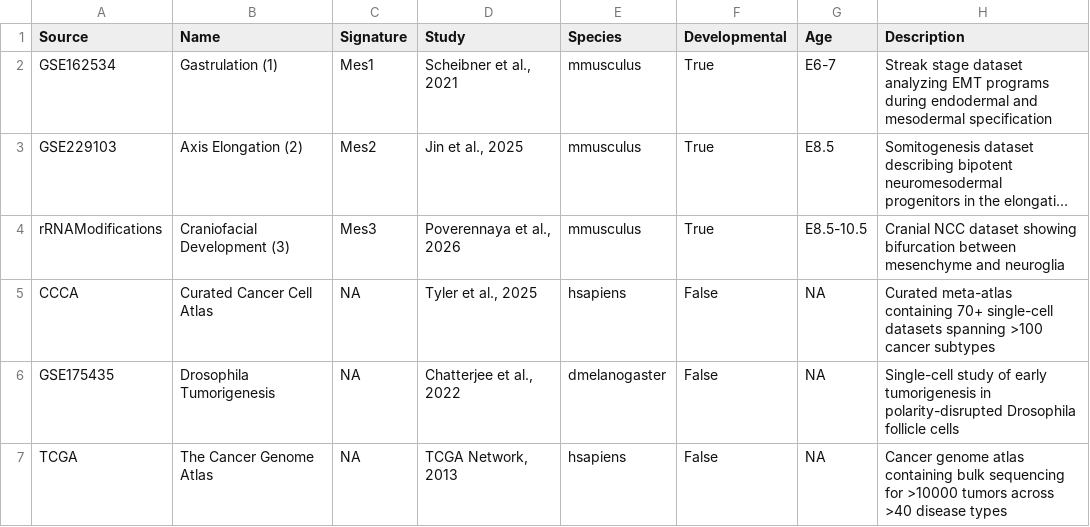
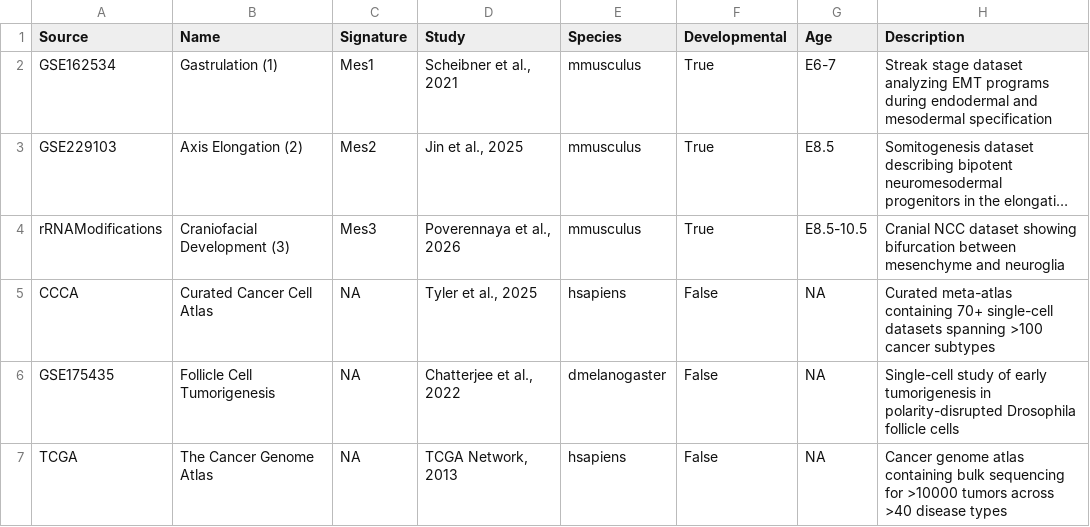
Before and after one commit to calebclayreagor/EMToolbox, a CSV file: data/summary.csv, drawn as a sheet; long unchanged cells end in ….

Commit message:
Drosophila follicle tumorigenesis scripts and figures

```diff
--- a/data/summary.csv
+++ b/data/summary.csv
@@ -5,3 +5,3 @@ rRNAModifications,Craniofacial Development (3),Mes3,"Poverennaya et al., 2026",m
 CCCA,Curated Cancer Cell Atlas,NA,"Tyler et al., 2025",hsapiens,False,NA,Curated meta-atlas containing 70+ single-cell datasets spanning >100 cancer subtypes
-GSE175435,Drosophila Tumorigenesis,NA,"Chatterjee et al., 2022",dmelanogaster,False,NA,Single-cell study of early tumorigenesis in polarity-disrupted Drosophila follicle cells
+GSE175435,Follicle Cell Tumorigenesis,NA,"Chatterjee et al., 2022",dmelanogaster,False,NA,Single-cell study of early tumorigenesis in polarity-disrupted Drosophila follicle cells
 TCGA,The Cancer Genome Atlas,NA,"TCGA Network, 2013",hsapiens,False,NA,Cancer genome atlas containing bulk sequencing for >10000 tumors across >40 disease types
```
Also changed, not shown: 11 other files.
